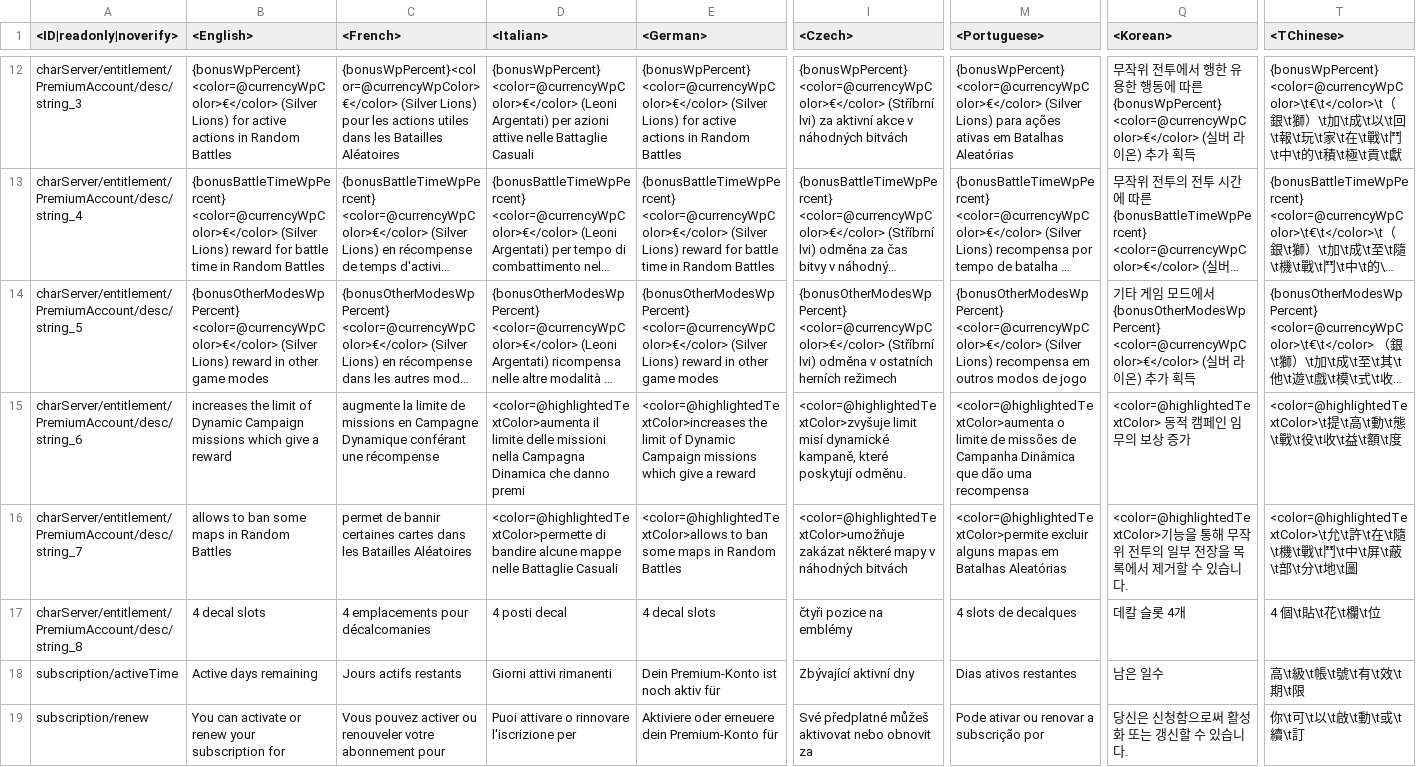
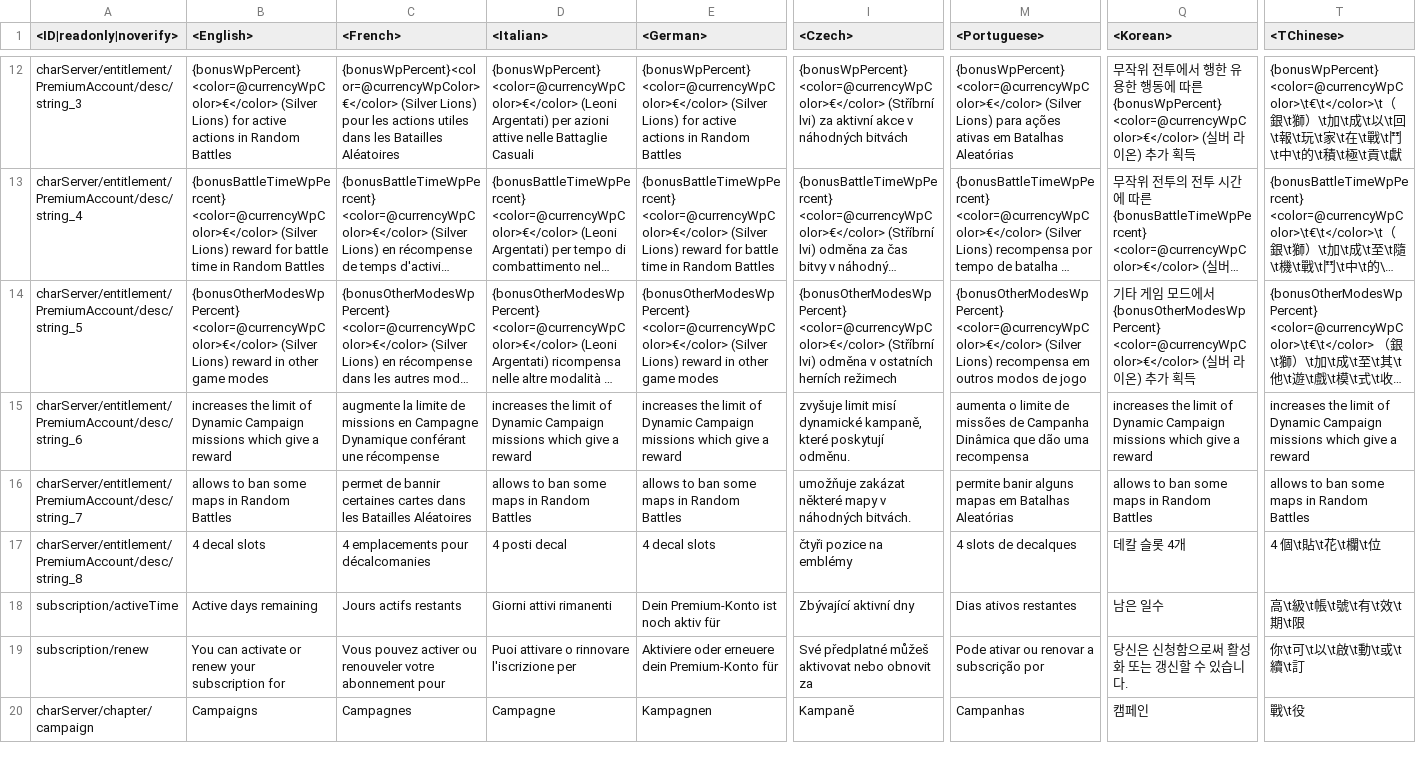
Before and after one commit to Warthunder-Open-Source-Foundation/wt_datamine_extractor, a CSV file: lang/shop.csv, drawn as a sheet; only a part is shown, gaps mark what is left out; the shorter side is filled out with more unchanged rows; long unchanged cells end in …; the diff names each change by its address in the sheet, - before the commit and + after, or states it on an @@ line.

```diff
--- a/lang/shop.csv
+++ b/lang/shop.csv
-D15 (<Italian>): <color=@highlightedTextColor>aumenta il limite delle missioni nella Campagna Dinamica che danno premi
+D15 (<Italian>): increases the limit of Dynamic Campaign missions which give a reward
-E15 (<German>): <color=@highlightedTextColor>increases the limit…
+E15 (<German>): increases the limit…
-I15 (<Czech>): <color=@highlightedTextColor>zvyšuje limit misí…
+I15 (<Czech>): zvyšuje limit misí…
-M15 (<Portuguese>): <color=@highlightedTextColor>aumenta o limite…
+M15 (<Portuguese>): aumenta o limite…
-Q15 (<Korean>): <color=@highlightedTextColor> 동적 캠페인 임무의 보상 증가
+Q15 (<Korean>): increases the limit of Dynamic Campaign missions which give a reward
-T15 (<TChinese>): <color=@highlightedTextColor>\t提\t高\t動\t態\t戰\t役\t收\t益\t額\t度
+T15 (<TChinese>): increases the limit of Dynamic Campaign missions which give a reward
-D16 (<Italian>): <color=@highlightedTextColor>permette di bandire alcune mappe nelle Battaglie Casuali
+D16 (<Italian>): allows to ban some maps in Random Battles
-E16 (<German>): <color=@highlightedTextColor>allows to ban…
+E16 (<German>): allows to ban…
-I16 (<Czech>): <color=@highlightedTextColor>umožňuje zakázat některé mapy v náhodných bitvách
+I16 (<Czech>): umožňuje zakázat některé mapy v náhodných bitvách.
-M16 (<Portuguese>): <color=@highlightedTextColor>permite excluir alguns mapas…
+M16 (<Portuguese>): permite banir alguns mapas…
-Q16 (<Korean>): <color=@highlightedTextColor>기능을 통해 무작위 전투의 일부 전장을 목록에서 제거할 수 있습니다.
+Q16 (<Korean>): allows to ban some maps in Random Battles
-T16 (<TChinese>): <color=@highlightedTextColor>\t允\t許\t在\t隨\t機\t戰\t鬥\t中\t屏\t蔽\t部\t分\t地\t圖
+T16 (<TChinese>): allows to ban some maps in Random Battles
```
Also changed, not shown: lang/menu_chat.csv, lang/missions_versus.csv, 23 other files.
